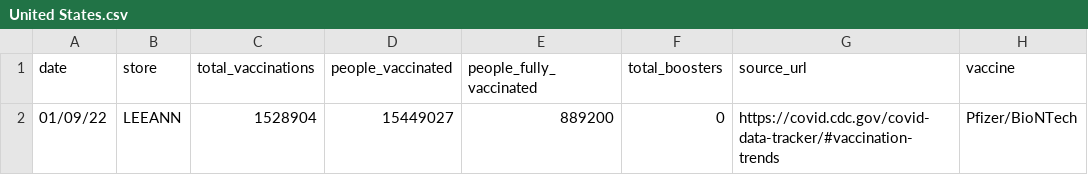
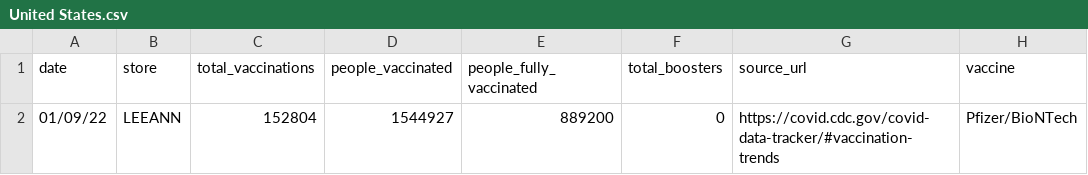
Before and after one commit to CheeksMix/laughing-happiness, a CSV file: United States.csv, drawn as a sheet.

Commit message:
Update United States.csv

```diff
--- a/United States.csv
+++ b/United States.csv
@@ -1,2 +1,2 @@
 date,store,total_vaccinations,people_vaccinated,people_fully_vaccinated,total_boosters,source_url,vaccine
-01/09/22,LEEANN,1528904,15449027,889200,0,https://covid.cdc.gov/covid-data-tracker/#vaccination-trends,Pfizer/BioNTech
+01/09/22,LEEANN,152804,1544927,889200,0,https://covid.cdc.gov/covid-data-tracker/#vaccination-trends,Pfizer/BioNTech
```
